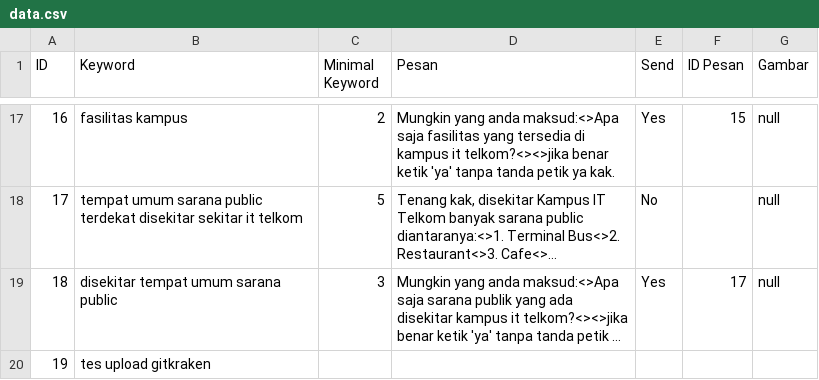
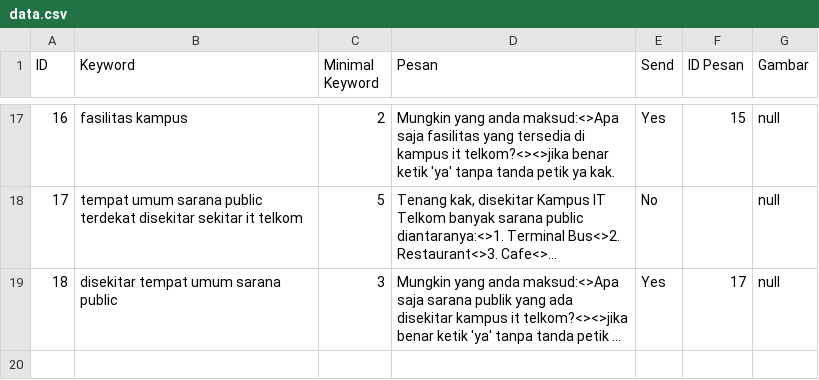
Before and after one commit to Awanggr/bot-chat, a CSV file: data.csv, drawn as a sheet; only a part is shown, gaps mark what is left out; long unchanged cells end in …; the diff names each change by its address in the sheet, - before the commit and + after, or states it on an @@ line.

```diff
--- a/data.csv
+++ b/data.csv
-row 20: 19 | tes upload gitkraken
```
Also changed, not shown: 1 other file.
